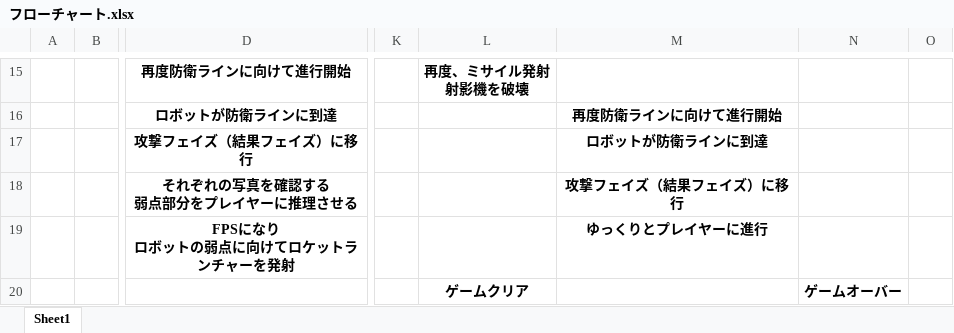
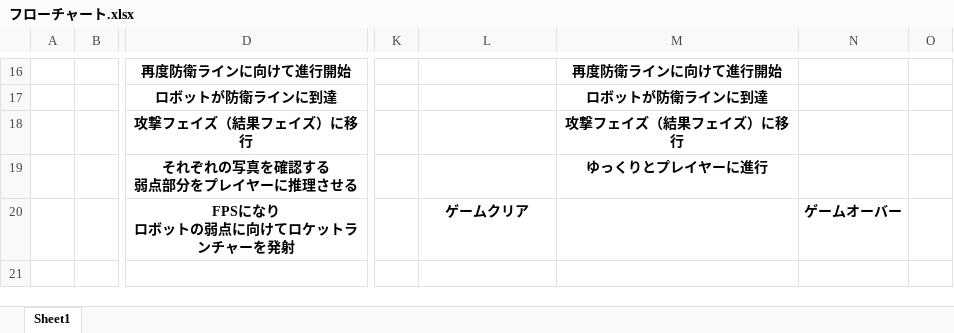
Before and after one commit to KousukeNakagawa/H30-4-, an Excel workbook: フローチャート.xlsx, sheet Sheet1, drawn as a sheet; only a part is shown, gaps mark what is left out; values as stored, in another font and other column widths than the file's, no borders; charts and pictures not drawn; addresses are those after the commit; ↵ is a line break in a cell; the diff covers the shown part only; the diff names each change by its address in the sheet, - before the commit and + after, or states it on an @@ line.

```diff
--- a/フローチャート.xlsx (sheet Sheet1)
+++ b/フローチャート.xlsx (sheet Sheet1)
-L16: 再度、ミサイル発射 ↵ 射影機を破壊
+L16: (empty)
-M16: (empty)
+M16: 再度防衛ラインに向けて進行開始
-M17: 再度防衛ラインに向けて進行開始
+M17: ロボットが防衛ラインに到達
-M18: ロボットが防衛ラインに到達
+M18: 攻撃フェイズ（結果フェイズ）に移行
-M19: 攻撃フェイズ（結果フェイズ）に移行
+M19: ゆっくりとプレイヤーに進行
-L20: (empty)
+L20: ゲームクリア
-M20: ゆっくりとプレイヤーに進行
+M20: (empty)
-N20: (empty)
+N20: ゲームオーバー
-L21: ゲームクリア
+L21: (empty)
-N21: ゲームオーバー
+N21: (empty)
```
Also changed, not shown: 3 added rows, 2 removed rows, 26 edited cells and row numbers in column A elsewhere in this sheet, charts or pictures.
